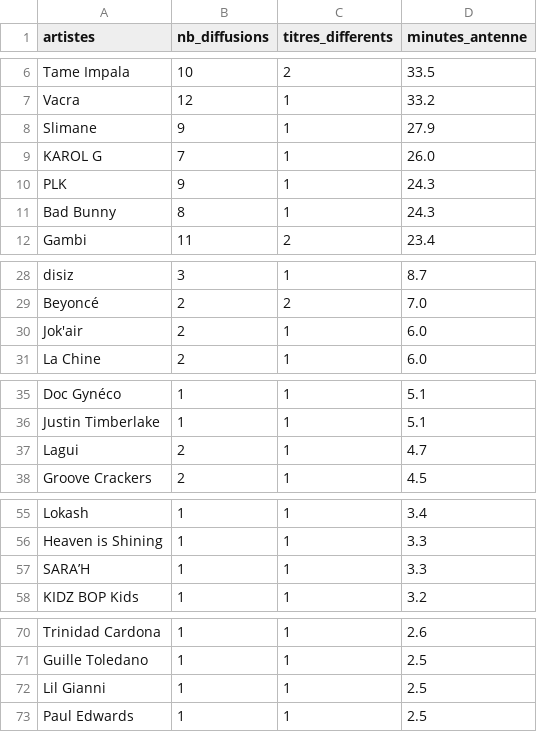
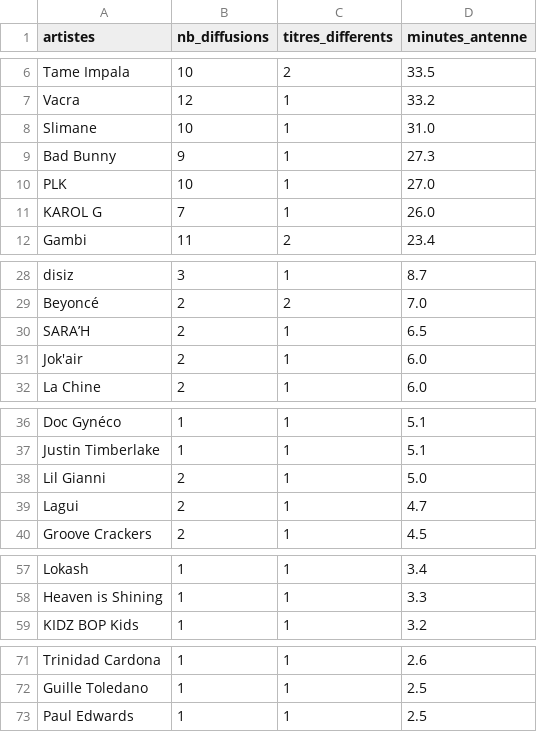
Before and after one commit to gunout/skyrock-monitor, a CSV file: resultats/01_top_artistes.csv, drawn as a sheet; only a part is shown, gaps mark what is left out; the diff covers the shown part only.

```diff
--- a/resultats/01_top_artistes.csv
+++ b/resultats/01_top_artistes.csv
@@ -7,6 +7,6 @@ Tame Impala,10,2,33.5
 Vacra,12,1,33.2
-Slimane,9,1,27.9
+Slimane,10,1,31.0
+Bad Bunny,9,1,27.3
+PLK,10,1,27.0
 KAROL G,7,1,26.0
-PLK,9,1,24.3
-Bad Bunny,8,1,24.3
 Gambi,11,2,23.4
@@ -29,2 +29,3 @@ disiz,3,1,8.7
 Beyoncé,2,2,7.0
+SARA’H,2,1,6.5
 Jok'air,2,1,6.0
@@ -36,2 +37,3 @@ Doc Gynéco,1,1,5.1
 Justin Timberlake,1,1,5.1
+Lil Gianni,2,1,5.0
 Lagui,2,1,4.7
@@ -56,3 +58,2 @@ Lokash,1,1,3.4
 Heaven is Shining,1,1,3.3
-SARA’H,1,1,3.3
 KIDZ BOP Kids,1,1,3.2
@@ -71,3 +72,2 @@ Trinidad Cardona,1,1,2.6
 Guille Toledano,1,1,2.5
-Lil Gianni,1,1,2.5
 Paul Edwards,1,1,2.5
```
Also changed, not shown: 2 edited cells elsewhere in this file, resultats/02_top_titres.csv, resultats/06_artistes_recurrents.csv, 13 other files.
